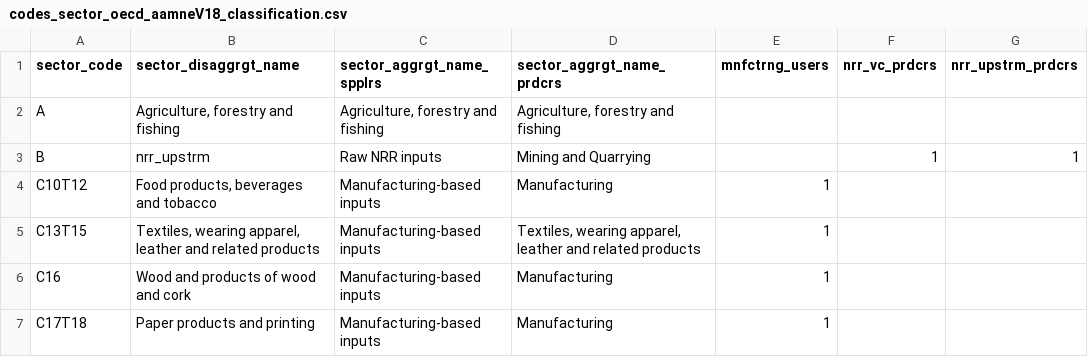
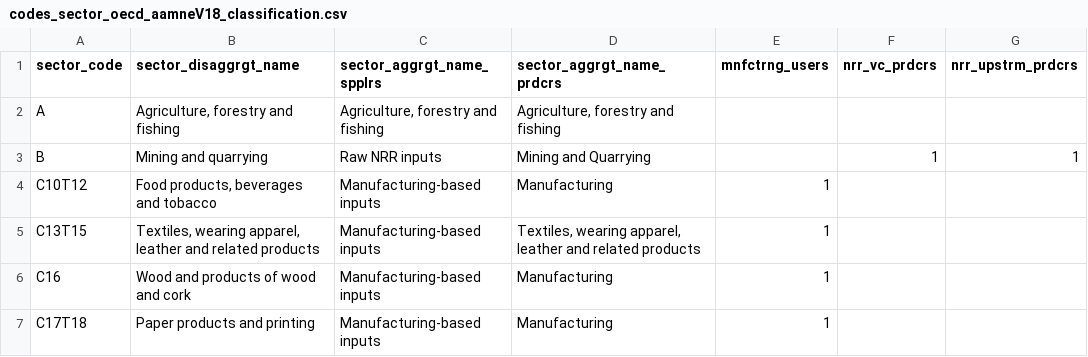
Before and after one commit to mmvvff/aamne_decompr, a CSV file: data_urls/codes_sector_oecd_aamneV18_classification.csv, drawn as a sheet; only a part is shown; the diff names each change by its address in the sheet, - before the commit and + after, or states it on an @@ line.

```diff
--- a/data_urls/codes_sector_oecd_aamneV18_classification.csv
+++ b/data_urls/codes_sector_oecd_aamneV18_classification.csv
-B3 (sector_disaggrgt_name): nrr_upstrm
+B3 (sector_disaggrgt_name): Mining and quarrying
```
Also changed, not shown: data_urls/codes_sector_oecd_aamneV23_classification.csv, 1 other file.
